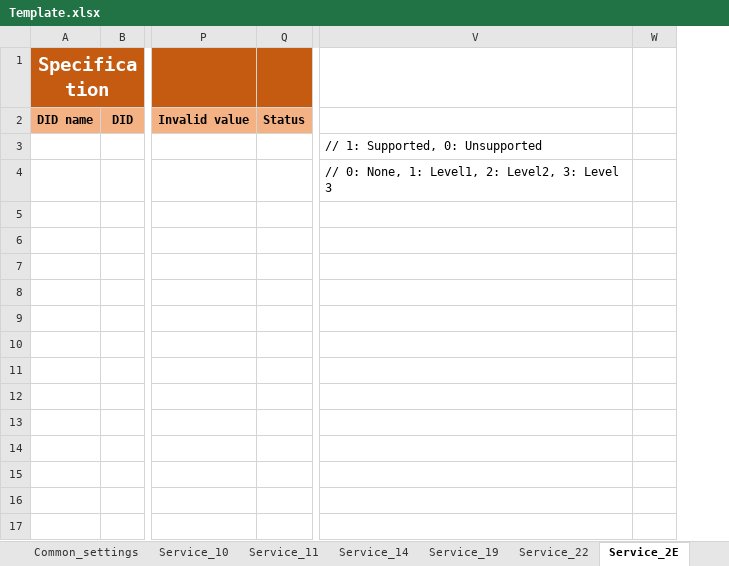
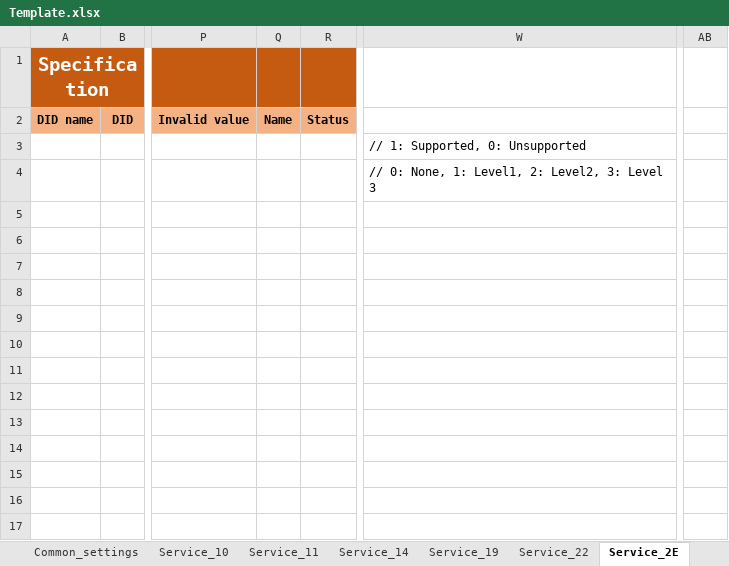
Before and after one commit to HyNguyenAnh/DCOM_TestcaseTool, an Excel workbook: dcomtestcasegeneration/Source/dcom/bin/Debug/DB/Template.xlsx, sheet Service_2E, drawn as a sheet; only a part is shown, gaps mark what is left out; values as stored, in another font and other column widths than the file's, no borders; removed rows and columns are numbered as before the commit, all else as after; the diff names each change by its address in the sheet, - before the commit and + after, or states it on an @@ line.

Commit message:
Update testcase for allow session + addressing mode + suppress bit for service 22, 2e, 27, 28, 85, 3e;Update database in service 22, 2e : add Allow Session table; Update the position of step TesterPresent at all service (first step is TesterPresent ON, last step is Tester Presend OFF); add Condition check function of testcase for service 3e: vehicle speed, engine status; add column 'Name' in condition table; fix bug from load data and save data process; edit color of testcase file;

```diff
--- a/dcomtestcasegeneration/Source/dcom/bin/Debug/DB/Template.xlsx (sheet Service_2E)
+++ b/dcomtestcasegeneration/Source/dcom/bin/Debug/DB/Template.xlsx (sheet Service_2E)
+column Q, row 2: Name
-column W, empty
+column AB, empty
```
Also changed, not shown: sheet Service_22, sheet Service_10, sheet Service_3E, sheet Service_14, sheet Service_11, sheet Service_85, 5 more sheets, dcomtestcasegeneration/Database/Database_template.xlsx, dcomtestcasegeneration/Document/GACA18YBL05V5DCOM Full test except for service 19, 28, 27(5R1V)_FVGTHREEGAC-2639.xlsx, 53 other files.
